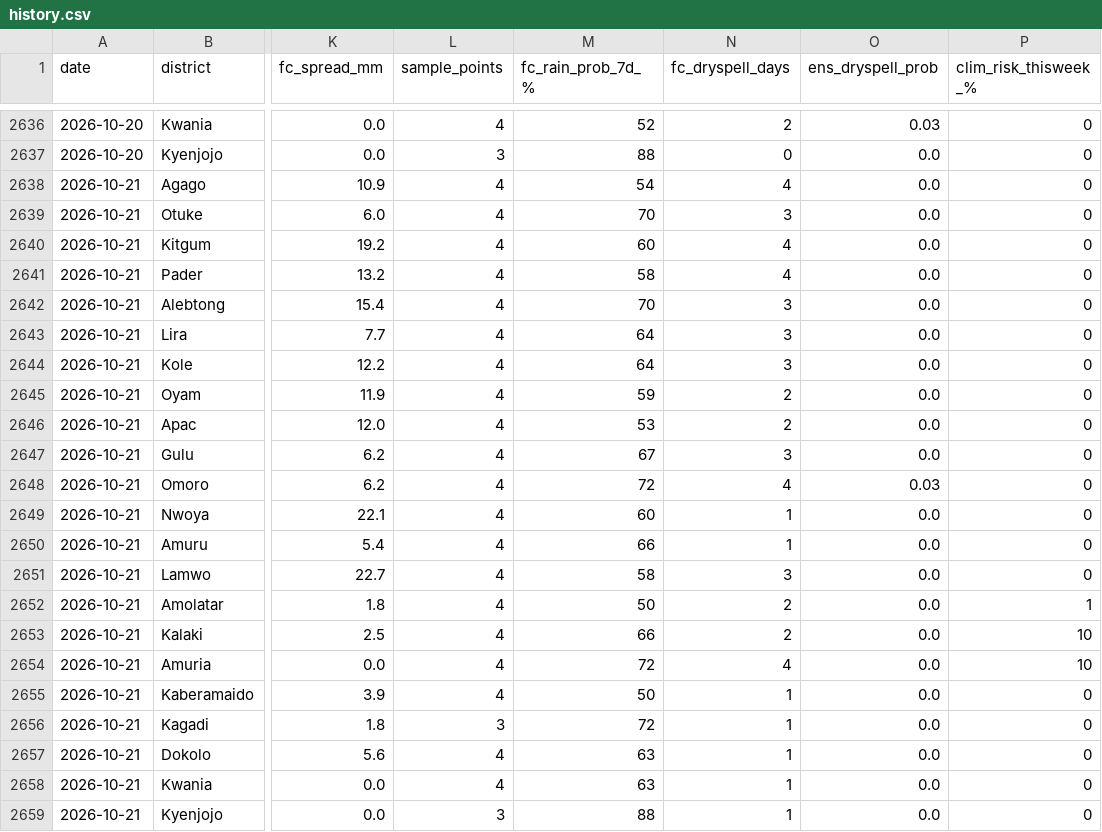
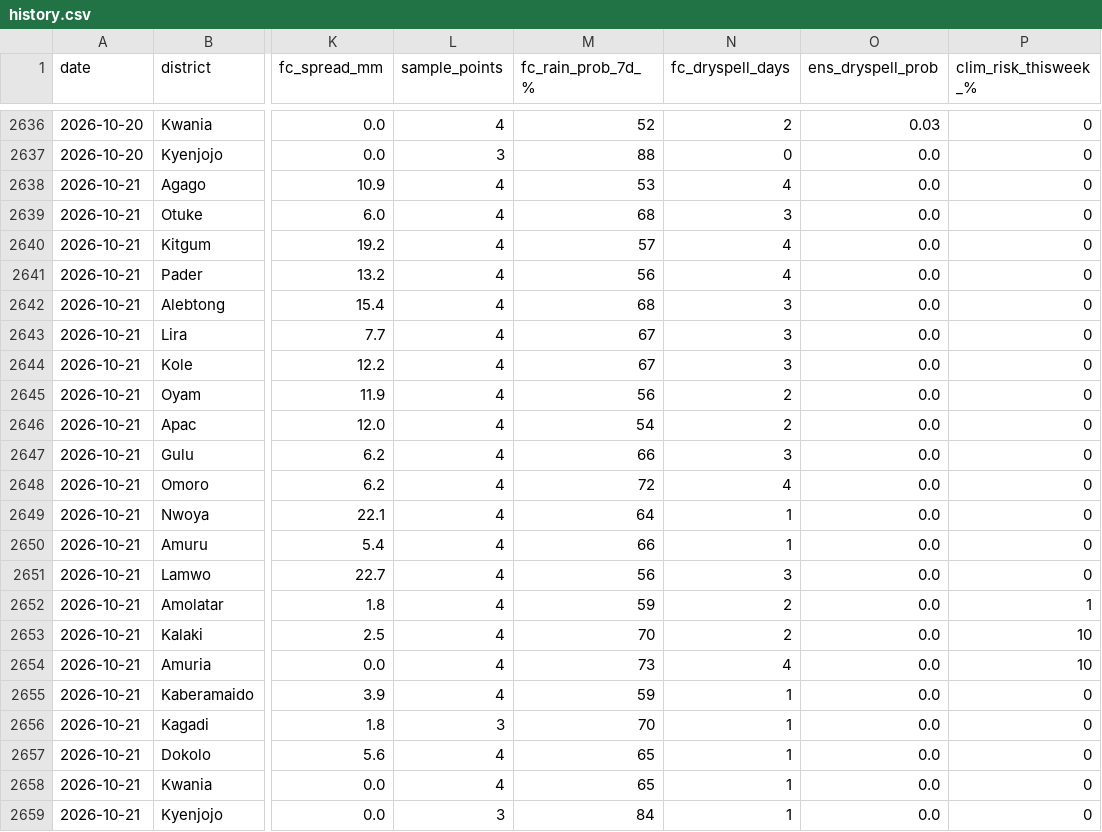
Before and after one commit to quinn-Uganda/planting-monitor, a CSV file: planting_monitor_out/history.csv, drawn as a sheet; only a part is shown, gaps mark what is left out; the diff names each change by its address in the sheet, - before the commit and + after, or states it on an @@ line.

```diff
--- a/planting_monitor_out/history.csv
+++ b/planting_monitor_out/history.csv
-M2638 (fc_rain_prob_7d_%): 54
+M2638 (fc_rain_prob_7d_%): 53
-M2639 (fc_rain_prob_7d_%): 70
+M2639 (fc_rain_prob_7d_%): 68
-M2640 (fc_rain_prob_7d_%): 60
+M2640 (fc_rain_prob_7d_%): 57
-M2641 (fc_rain_prob_7d_%): 58
+M2641 (fc_rain_prob_7d_%): 56
-M2642 (fc_rain_prob_7d_%): 70
+M2642 (fc_rain_prob_7d_%): 68
-M2643:M2644 (fc_rain_prob_7d_%): 64
+M2643:M2644 (fc_rain_prob_7d_%): 67
-M2645 (fc_rain_prob_7d_%): 59
+M2645 (fc_rain_prob_7d_%): 56
-M2646 (fc_rain_prob_7d_%): 53
+M2646 (fc_rain_prob_7d_%): 54
-M2647 (fc_rain_prob_7d_%): 67
+M2647 (fc_rain_prob_7d_%): 66
-O2648 (ens_dryspell_prob): 0.03
+O2648 (ens_dryspell_prob): 0.0
-M2649 (fc_rain_prob_7d_%): 60
+M2649 (fc_rain_prob_7d_%): 64
-M2651 (fc_rain_prob_7d_%): 58
+M2651 (fc_rain_prob_7d_%): 56
-M2652 (fc_rain_prob_7d_%): 50
+M2652 (fc_rain_prob_7d_%): 59
-M2653 (fc_rain_prob_7d_%): 66
+M2653 (fc_rain_prob_7d_%): 70
-M2654 (fc_rain_prob_7d_%): 72
+M2654 (fc_rain_prob_7d_%): 73
-M2655 (fc_rain_prob_7d_%): 50
+M2655 (fc_rain_prob_7d_%): 59
-M2656 (fc_rain_prob_7d_%): 72
+M2656 (fc_rain_prob_7d_%): 70
-M2657:M2658 (fc_rain_prob_7d_%): 63
+M2657:M2658 (fc_rain_prob_7d_%): 65
-M2659 (fc_rain_prob_7d_%): 88
+M2659 (fc_rain_prob_7d_%): 84
```
Also changed, not shown: planting_monitor_out/status_today.csv, 3 other files.
